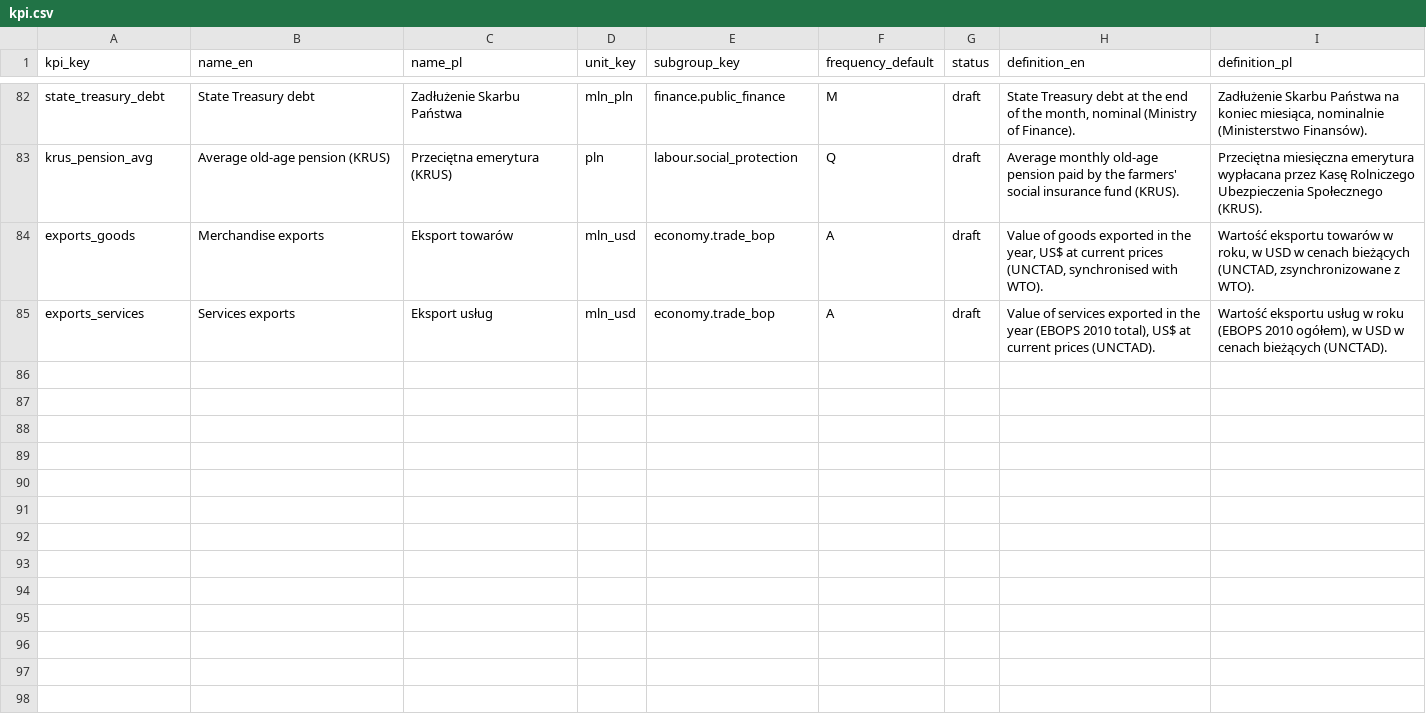
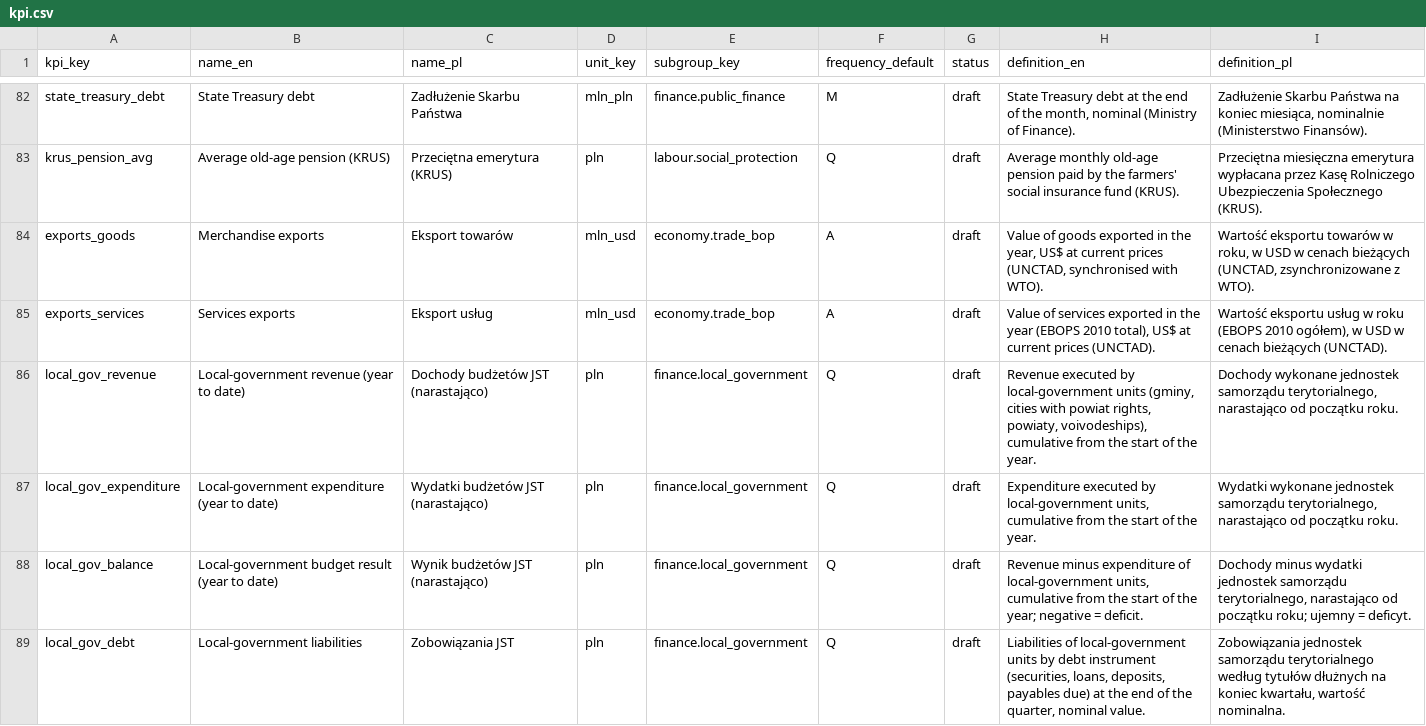
Before and after one commit to zohelo/zohelo-data, a CSV file: warehouse/seeds/kpi.csv, drawn as a sheet; only a part is shown, gaps mark what is left out.

```diff
--- a/warehouse/seeds/kpi.csv
+++ b/warehouse/seeds/kpi.csv
@@ -85 +85,5 @@ exports_goods,"Merchandise exports",Eksport towarów,mln_usd,economy.trade_bop,A
 exports_services,"Services exports",Eksport usług,mln_usd,economy.trade_bop,A,draft,"Value of services exported in the year (EBOPS 2010 total), US$ at current prices (UNCTAD).","Wartość eksportu usług w roku (EBOPS 2010 ogółem), w USD w cenach bieżących (UNCTAD)."
+local_gov_revenue,Local-government revenue (year to date),Dochody budżetów JST (narastająco),pln,finance.local_government,Q,draft,"Revenue executed by local-government units (gminy, cities with powiat rights, powiaty, voivodeships), cumulative from the start of the year.","Dochody wykonane jednostek samorządu terytorialnego, narastająco od początku roku."
+local_gov_expenditure,Local-government expenditure (year to date),Wydatki budżetów JST (narastająco),pln,finance.local_government,Q,draft,"Expenditure executed by local-government units, cumulative from the start of the year.","Wydatki wykonane jednostek samorządu terytorialnego, narastająco od początku roku."
+local_gov_balance,Local-government budget result (year to date),Wynik budżetów JST (narastająco),pln,finance.local_government,Q,draft,"Revenue minus expenditure of local-government units, cumulative from the start of the year; negative = deficit.","Dochody minus wydatki jednostek samorządu terytorialnego, narastająco od początku roku; ujemny = deficyt."
+local_gov_debt,Local-government liabilities,Zobowiązania JST,pln,finance.local_government,Q,draft,"Liabilities of local-government units by debt instrument (securities, loans, deposits, payables due) at the end of the quarter, nominal value.","Zobowiązania jednostek samorządu terytorialnego według tytułów dłużnych na koniec kwartału, wartość nominalna."
```
Also changed, not shown: warehouse/seeds/kpi_measure.csv, warehouse/seeds/source.csv, 14 other files.
